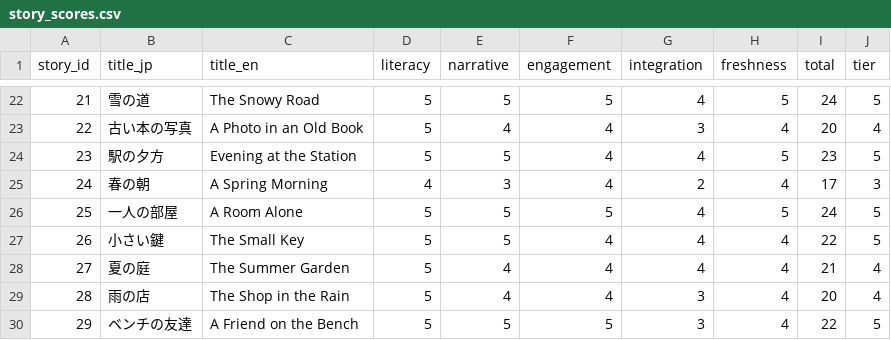
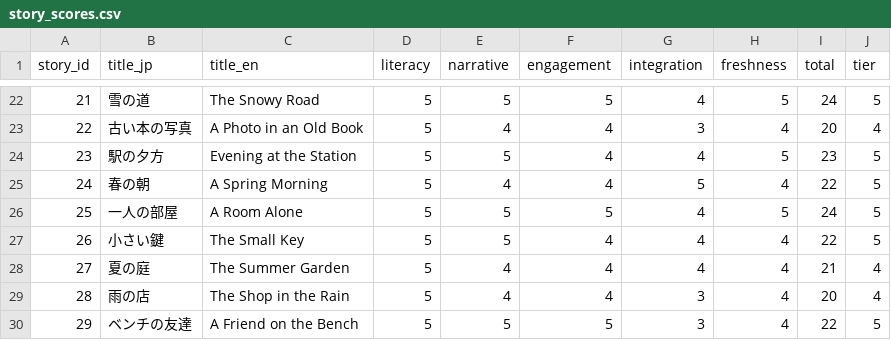
Before and after one commit to yanzay/monogatari, a CSV file: docs/story_scores.csv, drawn as a sheet; only a part is shown, gaps mark what is left out; the diff covers the shown part only.

```diff
--- a/docs/story_scores.csv
+++ b/docs/story_scores.csv
@@ -24,3 +24,3 @@ story_id,title_jp,title_en,literacy,narrative,engagement,integration,freshness,t
 23,駅の夕方,Evening at the Station,5,5,4,4,5,23,5
-24,春の朝,A Spring Morning,4,3,4,2,4,17,3
+24,春の朝,A Spring Morning,5,4,4,5,4,22,5
 25,一人の部屋,A Room Alone,5,5,5,4,5,24,5
```
Also changed, not shown: 34 edited cells elsewhere in this file, 1 other file.
